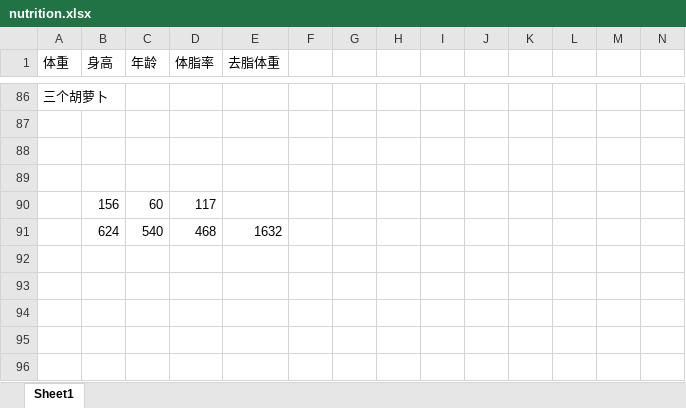
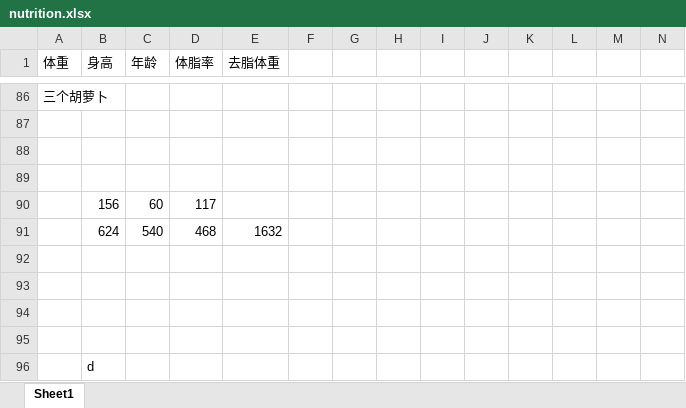
Before and after one commit to lunnche/Bodybuilding, an Excel workbook: nutrition.xlsx, sheet Sheet1, drawn as a sheet; only a part is shown, gaps mark what is left out; values as stored, in another font and other column widths than the file's, no borders; rows hold the shown columns only; the diff names each change by its address in the sheet, - before the commit and + after, or states it on an @@ line.

Commit message:
update

```diff
--- a/nutrition.xlsx (sheet Sheet1)
+++ b/nutrition.xlsx (sheet Sheet1)
+row 92: (empty)
+row 93: (empty)
+row 94: (empty)
+row 95: (empty)
+row 96:  | d
```
